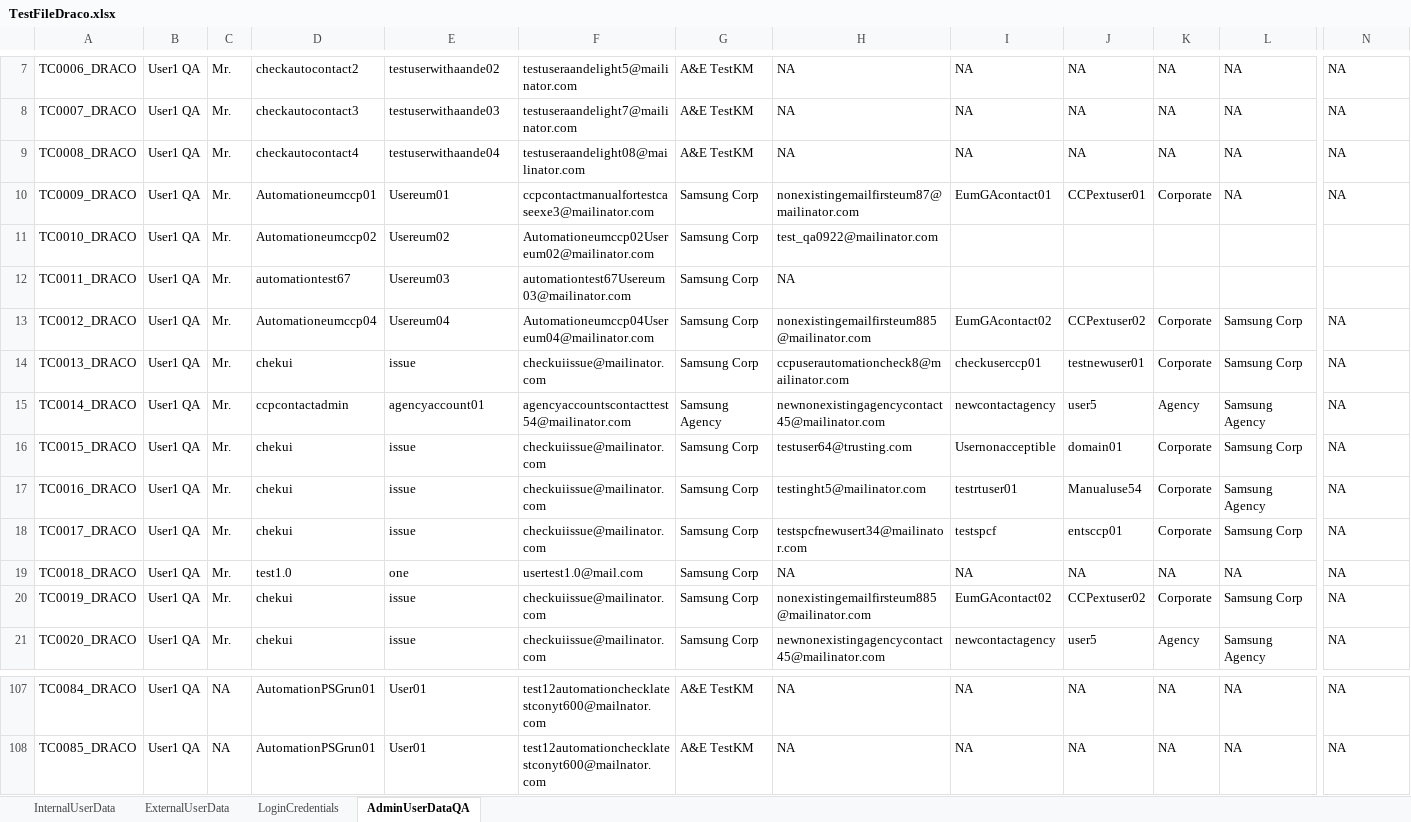
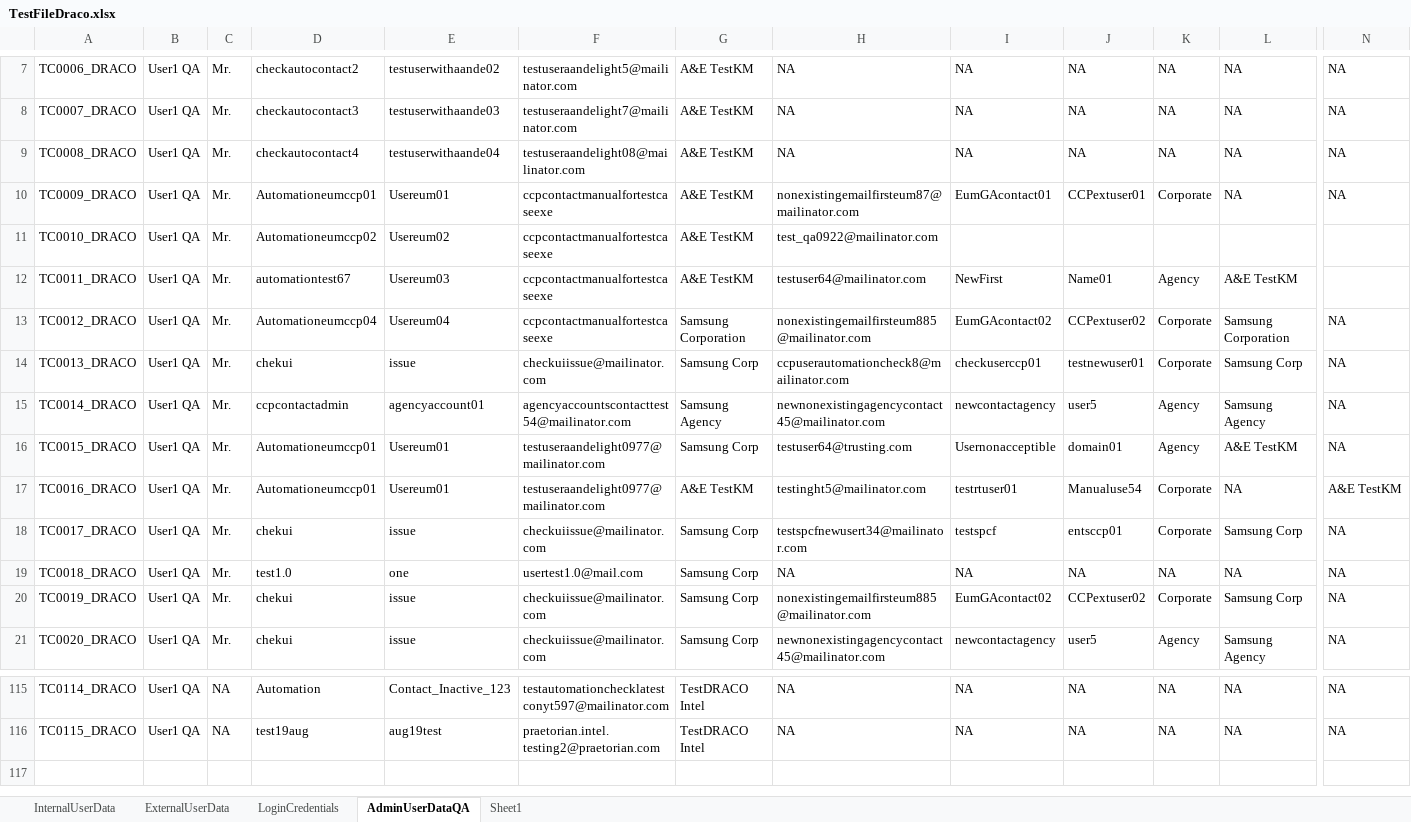
Before and after one commit to NAnushaD/AccessandEntitlementsAutomation, an Excel workbook: resources/TestFiles/TestFileDraco.xlsx, sheet AdminUserDataQA, drawn as a sheet; only a part is shown, gaps mark what is left out; values as stored, in another font and other column widths than the file's, no cell formats; addresses are those after the commit; the diff covers the shown part only; the diff names each change by its address in the sheet, - before the commit and + after, or states it on an @@ line.

```diff
--- a/resources/TestFiles/TestFileDraco.xlsx (sheet AdminUserDataQA)
+++ b/resources/TestFiles/TestFileDraco.xlsx (sheet AdminUserDataQA)
+sheet tab: Sheet1
-F10: ccpcontactmanualfortestcaseexe3@mailinator.com
+F10: ccpcontactmanualfortestcaseexe
-G10:G12: Samsung Corp
+G10:G12: A&E TestKM
-F11: Automationeumccp02Usereum02@mailinator.com
+F11: ccpcontactmanualfortestcaseexe
-F12: automationtest67Usereum03@mailinator.com
+F12: ccpcontactmanualfortestcaseexe
-H12: NA
+H12: testuser64@mailinator.com
-I12: (empty)
+I12: NewFirst
-J12: (empty)
+J12: Name01
-K12: (empty)
+K12: Agency
-L12: (empty)
+L12: A&E TestKM
-F13: Automationeumccp04Usereum04@mailinator.com
+F13: ccpcontactmanualfortestcaseexe
-G13: Samsung Corp
+G13: Samsung Corporation
-L13: Samsung Corp
+L13: Samsung Corporation
-D16:D17: chekui
+D16:D17: Automationeumccp01
-E16:E17: issue
+E16:E17: Usereum01
-F16:F17: checkuiissue@mailinator.com
+F16:F17: testuseraandelight0977@mailinator.com
-K16: Corporate
+K16: Agency
-L16: Samsung Corp
+L16: A&E TestKM
-G17: Samsung Corp
+G17: A&E TestKM
-L17: Samsung Agency
+L17: NA
-N17: NA
+N17: A&E TestKM
-A115: TC0084_DRACO
+A115: TC0114_DRACO
-D115: AutomationPSGrun01
+D115: Automation
-E115: User01
+E115: Contact_Inactive_123
-F115: test12automationchecklatestconyt600@mailnator.com
+F115: testautomationchecklatestconyt597@mailinator.com
-G115:G116: A&E TestKM
+G115:G116: TestDRACO Intel
-A116: TC0085_DRACO
+A116: TC0115_DRACO
-D116: AutomationPSGrun01
+D116: test19aug
-E116: User01
+E116: aug19test
-F116: test12automationchecklatestconyt600@mailnator.com
+F116: praetorian.intel.testing2@praetorian.com
```
Also changed, not shown: 12 added rows, 5 removed rows, 14 moved rows, 12 hidden or unhidden rows and 55 edited cells elsewhere in this sheet, sheet LoginCredentials, cell formats, 7 other files.
